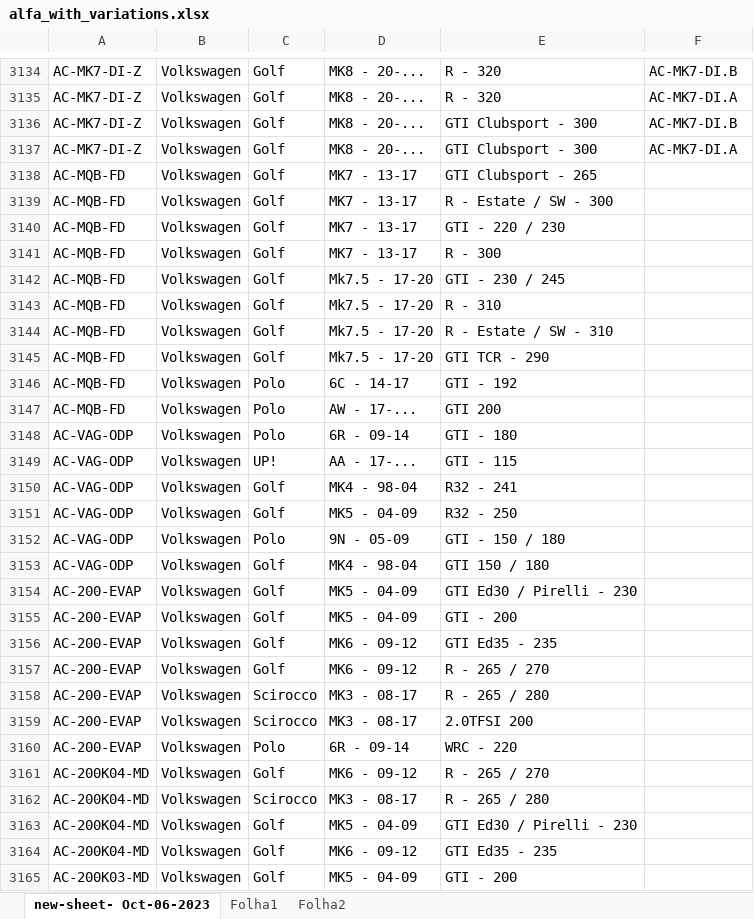
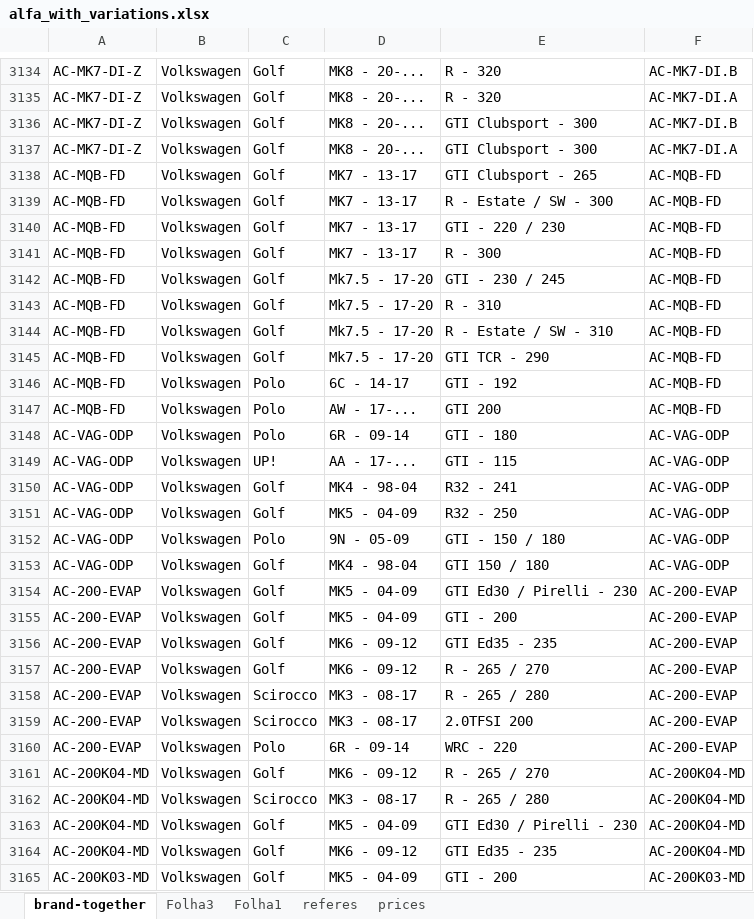
Before and after one commit to edasweb/catalogos, an Excel workbook: Alpha/alpha_code/alfa_with_variations.xlsx, sheet brand-together, drawn as a sheet; only a part is shown, gaps mark what is left out; values as stored, in another font and other column widths than the file's, no borders; the diff covers the shown part only; the diff names each change by its address in the sheet, - before the commit and + after, or states it on an @@ line.

```diff
--- a/Alpha/alpha_code/alfa_with_variations.xlsx (sheet brand-together)
+++ b/Alpha/alpha_code/alfa_with_variations.xlsx (sheet brand-together)
-sheet tab: new-sheet- Oct-06-2023
+sheet tab: brand-together
-sheet tab: Folha2
+sheet tab: referes
+sheet tab: Folha3
+sheet tab: prices
-F3138:F3147: (empty)
+F3138:F3147: AC-MQB-FD
-F3148:F3153: (empty)
+F3148:F3153: AC-VAG-ODP
-F3154:F3160: (empty)
+F3154:F3160: AC-200-EVAP
-F3161:F3164: (empty)
+F3161:F3164: AC-200K04-MD
-F3165: (empty)
+F3165: AC-200K03-MD
```
Also changed, not shown: 1413 edited cells elsewhere in this sheet, Akrapovic/Akrapovic 2023-09-15 - 31 August 2023/akrapovic_catalogue_asd.xlsx, 11 other files.
